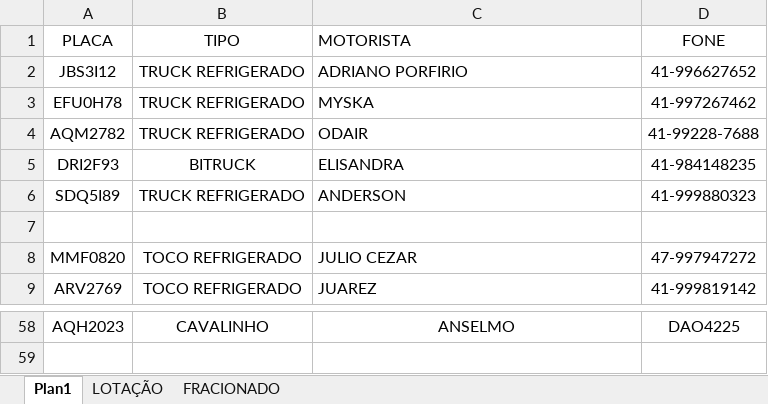
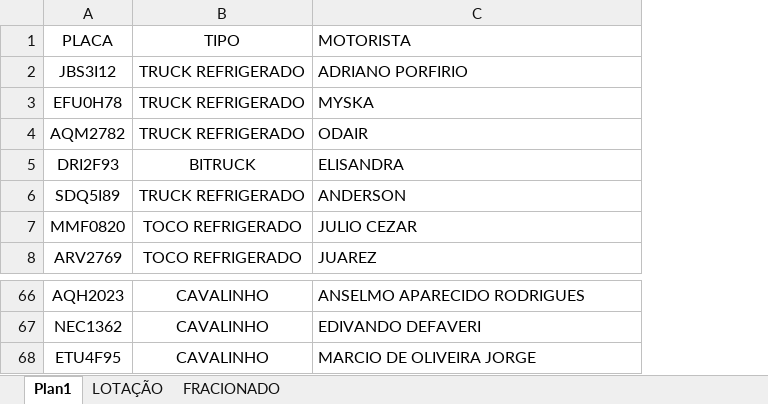
Before and after one commit to AlexsandroQueiroz/dashboard-rodobras.073, an Excel workbook: FROTA AGREGADOS.XLSX, sheet Plan1, drawn as a sheet; only a part is shown, gaps mark what is left out; values as stored, in another font and other column widths than the file's, no borders; removed rows and columns are numbered as before the commit, all else as after; the diff covers the shown part only; the diff names each change by its address in the sheet, - before the commit and + after, or states it on an @@ line.

Commit message:
Atualização da base FROTA AGREGADOS.xlsx

```diff
--- a/FROTA AGREGADOS.XLSX (sheet Plan1)
+++ b/FROTA AGREGADOS.XLSX (sheet Plan1)
-column D (FONE), rows 2-6: 41-996627652 | 41-997267462 | 41-99228-7688 | 41-984148235 | 41-999880323; rows 8-9: 47-997947272 | 41-999819142; row 58: DAO4225
-row 7: (empty)
-C66 (MOTORISTA): ANSELMO
+C66 (MOTORISTA): ANSELMO APARECIDO RODRIGUES
-C66 alignment: center
+C66 alignment: left
+row 67: NEC1362 | CAVALINHO | EDIVANDO DEFAVERI
+row 68: ETU4F95 | CAVALINHO | MARCIO DE OLIVEIRA JORGE
```
Also changed, not shown: 18 added rows, 9 removed rows, 5 edited cells and cell formats elsewhere in this sheet.
